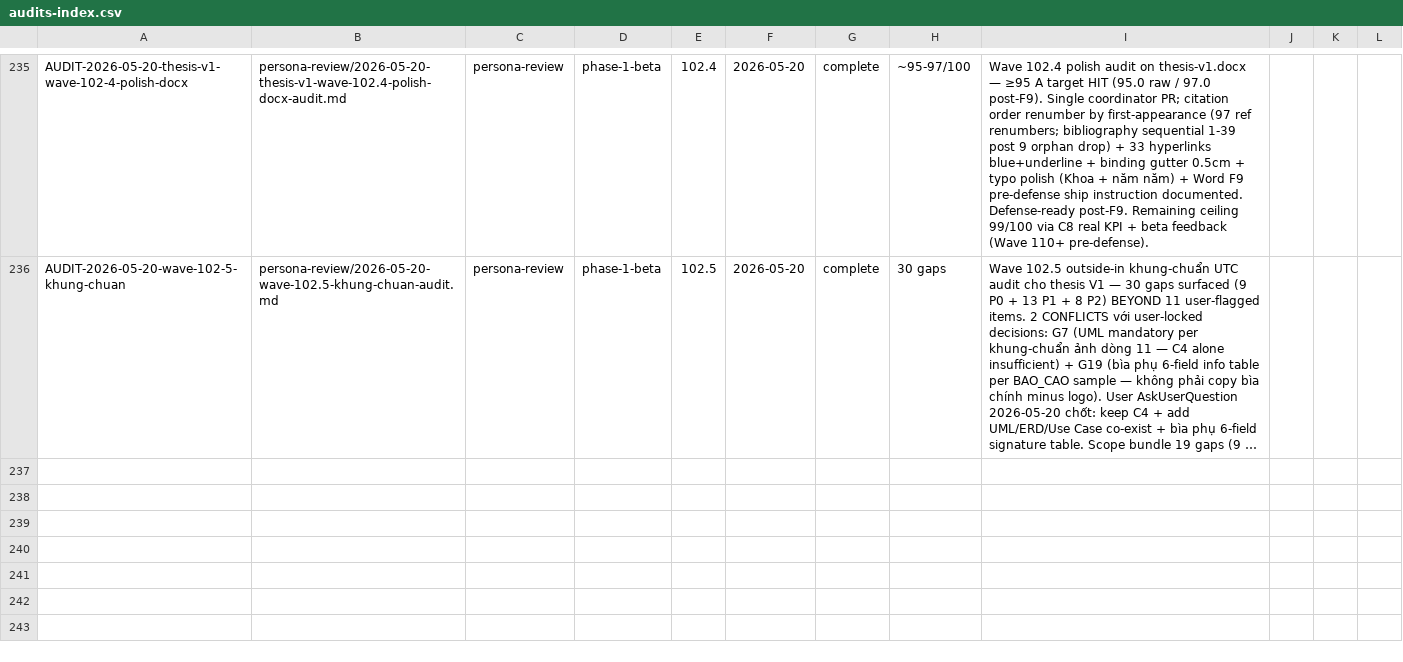
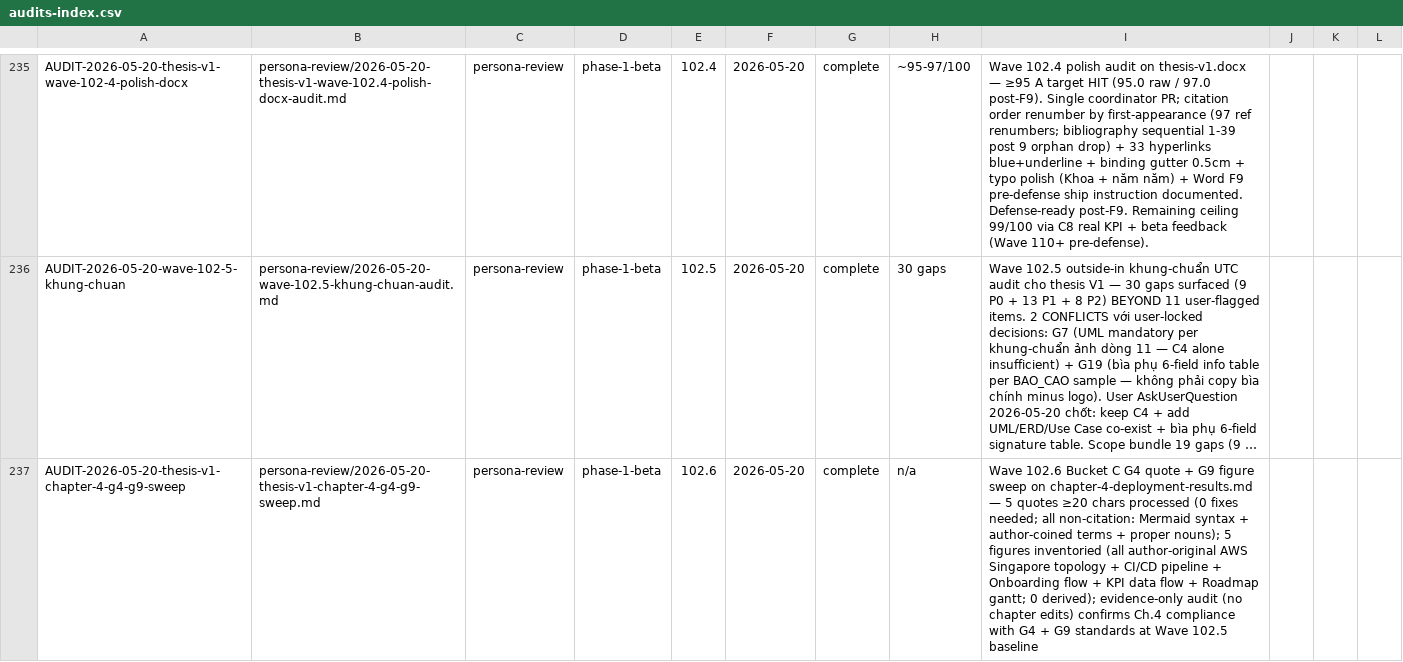
Before and after one commit to VictorAurelius/2026-Kite-Class-Platform, a CSV file: documents/04-quality/audits/audits-index.csv, drawn as a sheet; only a part is shown, gaps mark what is left out; long unchanged cells end in …; the diff names each change by its address in the sheet, - before the commit and + after, or states it on an @@ line.

Commit message:
feat(wave-102.6-bucket-c): G4 quote + G9 figure Ch.4 sweep (#1648)
* feat(wave-102.6-bucket-c): G4 quote + G9 figure Ch.4 sweep

Wave 102.6 Bucket C — GAP-689 G4 + G9 sweep cho
documents/08-thesis/chapter-4-deployment-results.md.

G4 (direct quote page-num):
- 5 quotes ≥20 chars grep'd
- 0 cần fix: tất cả là non-citation (2 Mermaid syntax /
  1 author-coined consent phrase / 2 author-coined term
  definitions / 2 Facebook group proper nouns)
- 4 existing paraphrase citations [37,tr.19] / [26,tr.7] /
  [38,tr.115] / [39,tr.13] đã có page-num đầy đủ

G9 (derived figure source cite):
- 5 figures inventory'd (Hình 4.1 đến Hình 4.5)
- 0 derived: tất cả author-original (KiteHub-specific
  AWS topology / CI/CD sequence / onboarding sequence /
  KPI data flow / roadmap gantt)
- 0 *Nguồn:* italic line cần thêm

File edits to chapter-4-deployment-results.md: 0
Chương 4 đã compliant tại baseline Wave 102.5 ship.

Audit artifact:
documents/04-quality/audits/persona-review/2026-05-20-thesis-v1-chapter-4-g4-g9-sweep.md

Refs: GAP-689 Bucket C, wave-2026-05-20-102.6 §3

* fix(wave-102.6 bucket-c): add audits-index.csv row for sweep artifact (100%-coverage parity)

---------

Co-authored-by: VictorAurelius <vannkite@outlook.com>

```diff
--- a/documents/04-quality/audits/audits-index.csv
+++ b/documents/04-quality/audits/audits-index.csv
+row 237: AUDIT-2026-05-20-thesis-v1-chapter-4-g4-g9-sweep | persona-review/2026-05-20-thesis-v1-chapter-4-g4-g9-sweep.md | persona-review | phase-1-beta | 102.6 | 2026-05-20 | complete | n/a | Wave 102.6 Bucket C G4 quote + G9 figure sweep on chapter-4-deployment-results.md — 5 quotes ≥20 chars processed (0 fixes needed; all non-citation: Mermaid syntax + author-coined terms + proper nouns); 5 figures inventoried (all author-original AWS Singapore topology + CI/CD pipeline + Onboarding flow + KPI data flow + Roadmap gantt; 0 derived); evidence-only audit (no chapter edits) confirms Ch.4 compliance with G4 + G9 standards at Wave 102.5 baseline
```
Also changed, not shown: 1 other file.
